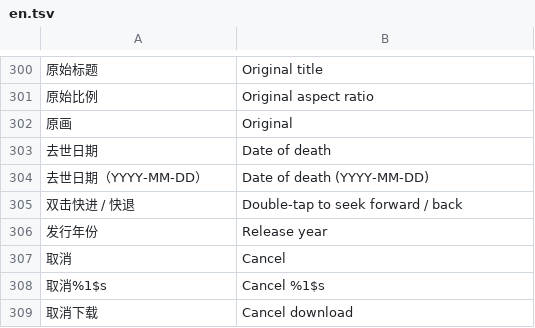
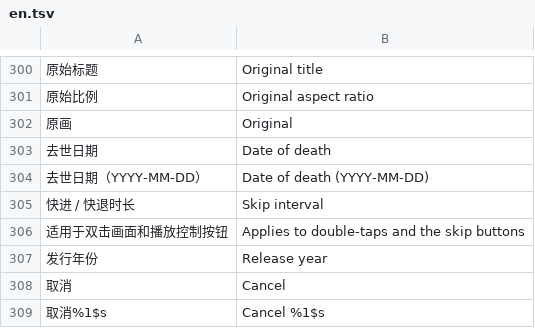
Before and after one commit to li88iioo/Pathfin, a TSV file: android/app/src/main/resources/i18n/en.tsv, drawn as a sheet; only a part is shown, gaps mark what is left out; the shorter side is filled out with more unchanged rows; removed rows and columns are numbered as before the commit, all else as after; the diff names each change by its address in the sheet, - before the commit and + after, or states it on an @@ line.

```diff
--- a/android/app/src/main/resources/i18n/en.tsv
+++ b/android/app/src/main/resources/i18n/en.tsv
-row 305: 双击快进 / 快退 | Double-tap to seek forward / back
+row 305: 快进 / 快退时长 | Skip interval
+row 306: 适用于双击画面和播放控制按钮 | Applies to double-taps and the skip buttons
```
Also changed, not shown: 6 other files.
